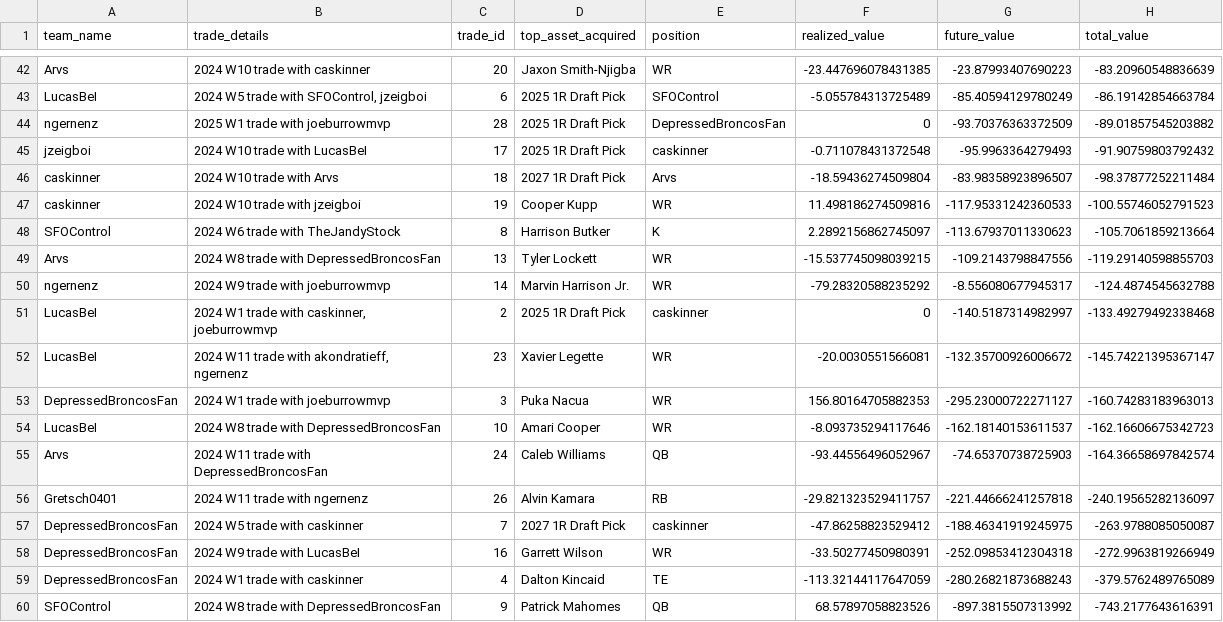
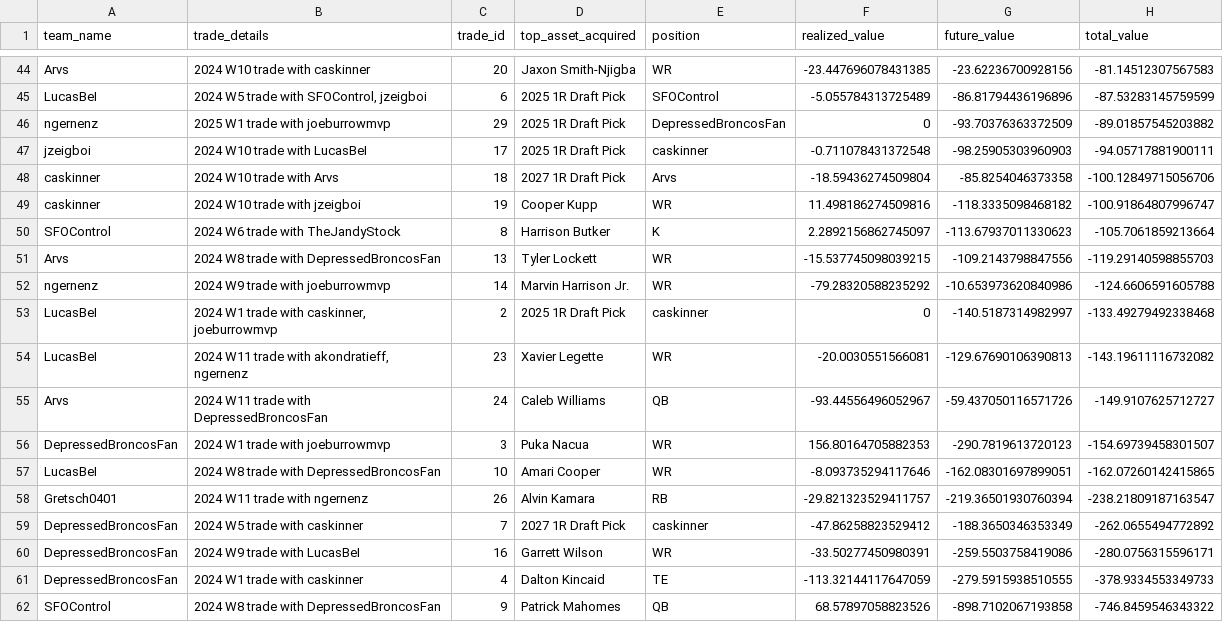
Before and after one commit to CalebSkinner1/FantasyDynasty, a CSV file: Shiny/Saved Files/lopsided_trades.csv, drawn as a sheet; only a part is shown, gaps mark what is left out; removed rows and columns are numbered as before the commit, all else as after; the diff covers the shown part only; the diff names each change by its address in the sheet, - before the commit and + after, or states it on an @@ line.

```diff
--- a/Shiny/Saved Files/lopsided_trades.csv
+++ b/Shiny/Saved Files/lopsided_trades.csv
-G44 (future_value): -23.87993407690223
+G44 (future_value): -23.62236700928156
-H44 (total_value): -83.20960548836639
+H44 (total_value): -81.14512307567583
-G45 (future_value): -85.40594129780249
+G45 (future_value): -86.81794436196896
-H45 (total_value): -86.19142854663784
+H45 (total_value): -87.53283145759599
-C46 (trade_id): 28
+C46 (trade_id): 29
-G47 (future_value): -95.9963364279493
+G47 (future_value): -98.25905303960903
-H47 (total_value): -91.90759803792432
+H47 (total_value): -94.05717881900111
-G48 (future_value): -83.98358923896507
+G48 (future_value): -85.8254046373358
-H48 (total_value): -98.37877252211484
+H48 (total_value): -100.12849715056706
-G49 (future_value): -117.95331242360533
+G49 (future_value): -118.3335098468182
-H49 (total_value): -100.55746052791523
+H49 (total_value): -100.91864807996747
-G52 (future_value): -8.556080677945317
+G52 (future_value): -10.653973620840986
-H52 (total_value): -124.4874545632788
+H52 (total_value): -124.6606591605788
-G54 (future_value): -132.35700926006672
+G54 (future_value): -129.67690106390813
-H54 (total_value): -145.74221395367147
+H54 (total_value): -143.19611116732082
+row 55: Arvs | 2024 W11 trade with DepressedBroncosFan | 24 | Caleb Williams | QB | -93.44556496052967 | -59.437050116571726 | -149.9107625712727
-G56 (future_value): -295.23000722271127
+G56 (future_value): -290.7819613720123
-H56 (total_value): -160.74283183963013
+H56 (total_value): -154.69739458301507
-G57 (future_value): -162.18140153611537
+G57 (future_value): -162.08301697899051
-H57 (total_value): -162.16606675342723
+H57 (total_value): -162.07260142415865
-row 55: Arvs | 2024 W11 trade with DepressedBroncosFan | 24 | Caleb Williams | QB | -93.44556496052967 | -74.65370738725903 | -164.36658697842574
-G58 (future_value): -221.44666241257818
+G58 (future_value): -219.36501930760394
-H58 (total_value): -240.19565282136097
+H58 (total_value): -238.21809187163547
-G59 (future_value): -188.46341919245975
+G59 (future_value): -188.3650346353349
-H59 (total_value): -263.9788085050087
+H59 (total_value): -262.0655494772892
-G60 (future_value): -252.09853412304318
+G60 (future_value): -259.5503758419086
-H60 (total_value): -272.9963819266949
+H60 (total_value): -280.0756315596171
-G61 (future_value): -280.26821873688243
+G61 (future_value): -279.5915938510555
-H61 (total_value): -379.5762489765089
+H61 (total_value): -378.9334553349733
-G62 (future_value): -897.3815507313992
+G62 (future_value): -898.7102067193858
-H62 (total_value): -743.2177643616391
+H62 (total_value): -746.8459546343322
```
Also changed, not shown: 5 added rows, 3 removed rows and 55 edited cells elsewhere in this file, Shiny/Saved Files/acquisitions.csv, Shiny/Saved Files/assets_df.csv, 25 other files.
